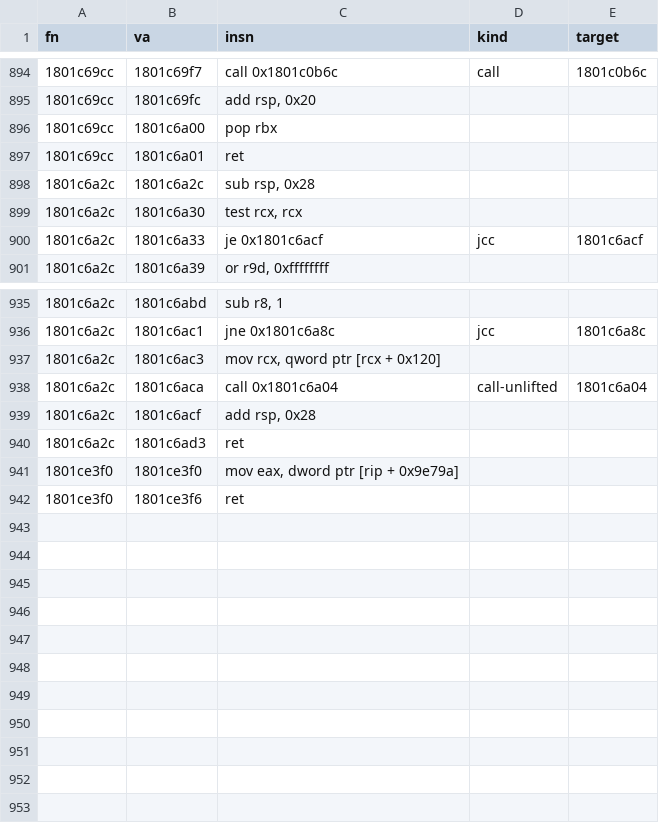
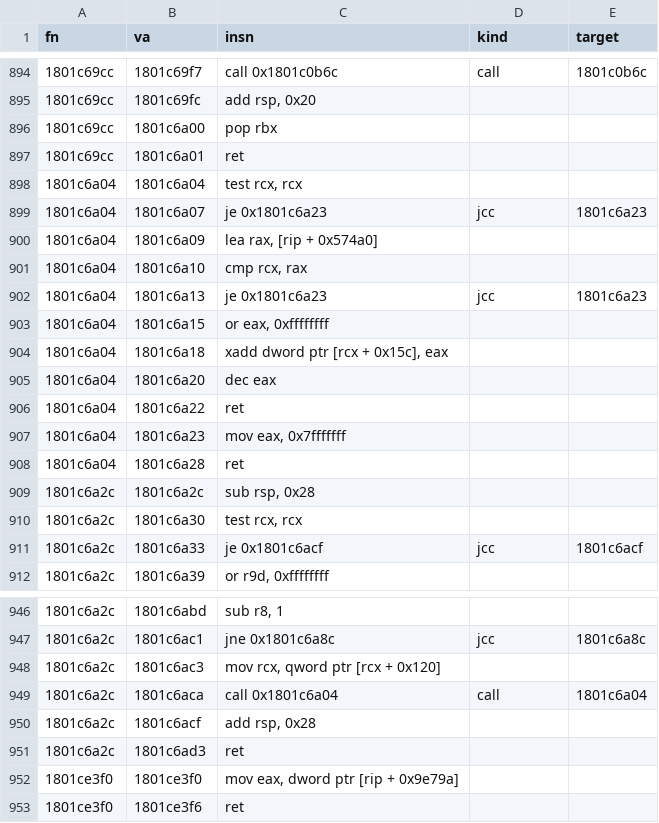
Before and after one commit to signature-studio/signature-studio-dev, a TSV file: tools/liftdiff/results/ld131/insn_map_6fn.tsv, drawn as a sheet; only a part is shown, gaps mark what is left out.

```diff
--- a/tools/liftdiff/results/ld131/insn_map_6fn.tsv
+++ b/tools/liftdiff/results/ld131/insn_map_6fn.tsv
@@ -897,2 +897,13 @@ fn	va	insn	kind	target
 1801c69cc	1801c6a01	ret 		
+1801c6a04	1801c6a04	test rcx, rcx		
+1801c6a04	1801c6a07	je 0x1801c6a23	jcc	1801c6a23
+1801c6a04	1801c6a09	lea rax, [rip + 0x574a0]		
+1801c6a04	1801c6a10	cmp rcx, rax		
+1801c6a04	1801c6a13	je 0x1801c6a23	jcc	1801c6a23
+1801c6a04	1801c6a15	or eax, 0xffffffff		
+1801c6a04	1801c6a18	xadd dword ptr [rcx + 0x15c], eax		
+1801c6a04	1801c6a20	dec eax		
+1801c6a04	1801c6a22	ret 		
+1801c6a04	1801c6a23	mov eax, 0x7fffffff		
+1801c6a04	1801c6a28	ret 		
 1801c6a2c	1801c6a2c	sub rsp, 0x28		
@@ -937,3 +948,3 @@ fn	va	insn	kind	target
 1801c6a2c	1801c6ac3	mov rcx, qword ptr [rcx + 0x120]		
-1801c6a2c	1801c6aca	call 0x1801c6a04	call-unlifted	1801c6a04
+1801c6a2c	1801c6aca	call 0x1801c6a04	call	1801c6a04
 1801c6a2c	1801c6acf	add rsp, 0x28		
```
Also changed, not shown: 2 other files.
